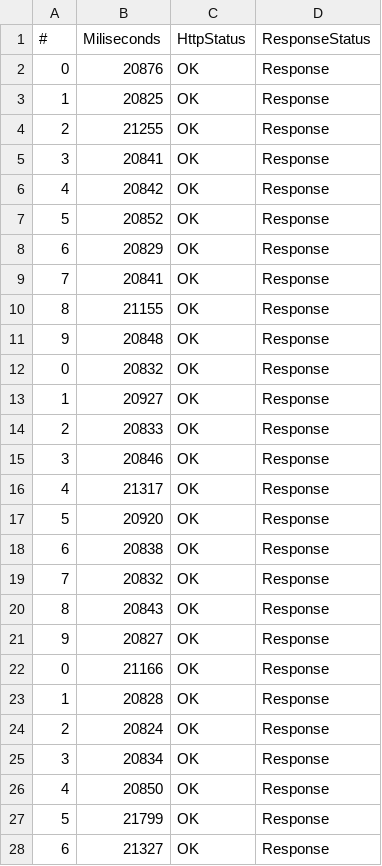
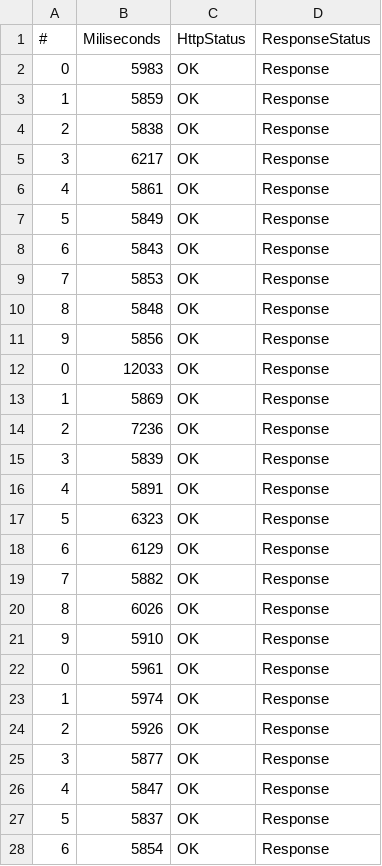
Before and after one commit to nino2armando/APIXtifyThresholdTest, a CSV file: ApiAdsConsumer/Results/test_20_secondesTimeOut.csv, drawn as a sheet; only a part is shown; the diff covers the shown part only.

```diff
--- a/ApiAdsConsumer/Results/test_20_secondesTimeOut.csv
+++ b/ApiAdsConsumer/Results/test_20_secondesTimeOut.csv
@@ -1,28 +1,28 @@
 #,Miliseconds,HttpStatus,ResponseStatus
-0,20876,OK,Response
-1,20825,OK,Response
-2,21255,OK,Response
-3,20841,OK,Response
-4,20842,OK,Response
-5,20852,OK,Response
-6,20829,OK,Response
-7,20841,OK,Response
-8,21155,OK,Response
-9,20848,OK,Response
-0,20832,OK,Response
-1,20927,OK,Response
-2,20833,OK,Response
-3,20846,OK,Response
-4,21317,OK,Response
-5,20920,OK,Response
-6,20838,OK,Response
-7,20832,OK,Response
-8,20843,OK,Response
-9,20827,OK,Response
-0,21166,OK,Response
-1,20828,OK,Response
-2,20824,OK,Response
-3,20834,OK,Response
-4,20850,OK,Response
-5,21799,OK,Response
-6,21327,OK,Response
+0,5983,OK,Response
+1,5859,OK,Response
+2,5838,OK,Response
+3,6217,OK,Response
+4,5861,OK,Response
+5,5849,OK,Response
+6,5843,OK,Response
+7,5853,OK,Response
+8,5848,OK,Response
+9,5856,OK,Response
+0,12033,OK,Response
+1,5869,OK,Response
+2,7236,OK,Response
+3,5839,OK,Response
+4,5891,OK,Response
+5,6323,OK,Response
+6,6129,OK,Response
+7,5882,OK,Response
+8,6026,OK,Response
+9,5910,OK,Response
+0,5961,OK,Response
+1,5974,OK,Response
+2,5926,OK,Response
+3,5877,OK,Response
+4,5847,OK,Response
+5,5837,OK,Response
+6,5854,OK,Response
```
Also changed, not shown: 13 edited cells elsewhere in this file, 2 other files.
